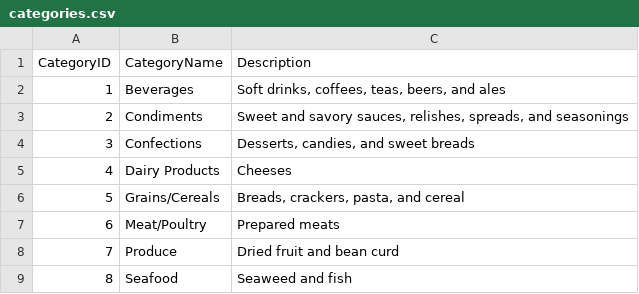
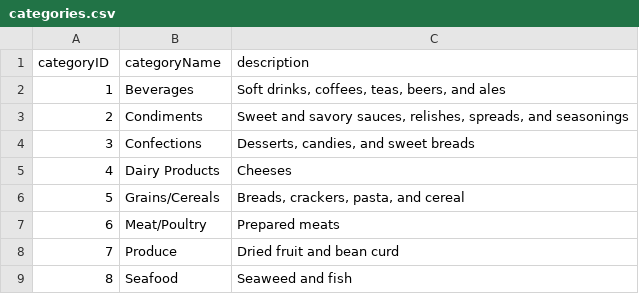
Before and after one commit to rapPayne/AngularJSLabs, a CSV file: Setup/csv/categories.csv, drawn as a sheet.

Commit message:
Camel-cased the headings for the csv file

```diff
--- a/Setup/csv/categories.csv
+++ b/Setup/csv/categories.csv
@@ -1,2 +1,2 @@
-CategoryID,CategoryName,Description
+categoryID,categoryName,description
 1,"Beverages","Soft drinks, coffees, teas, beers, and ales"
```
